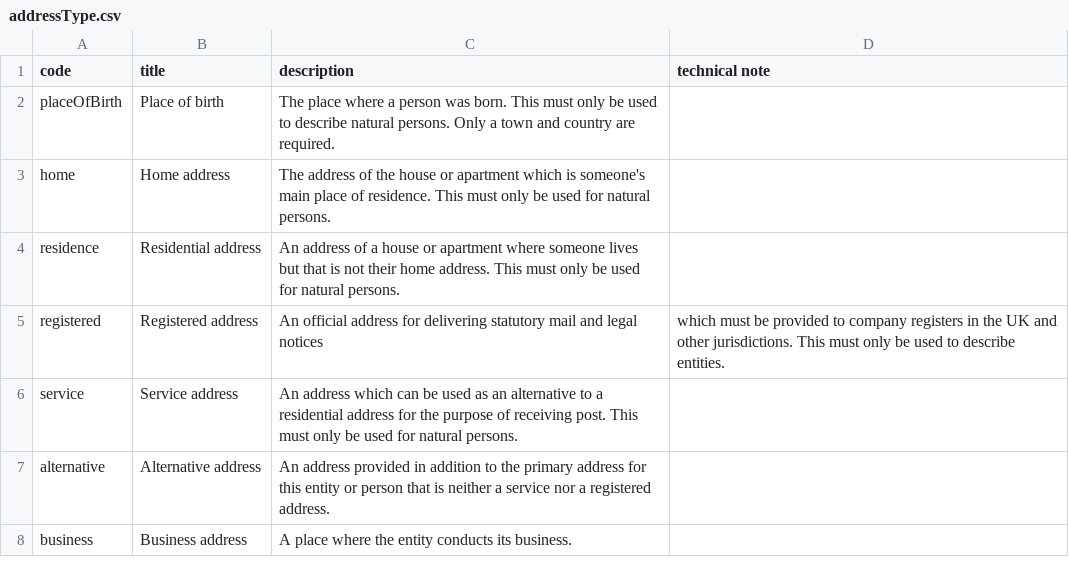
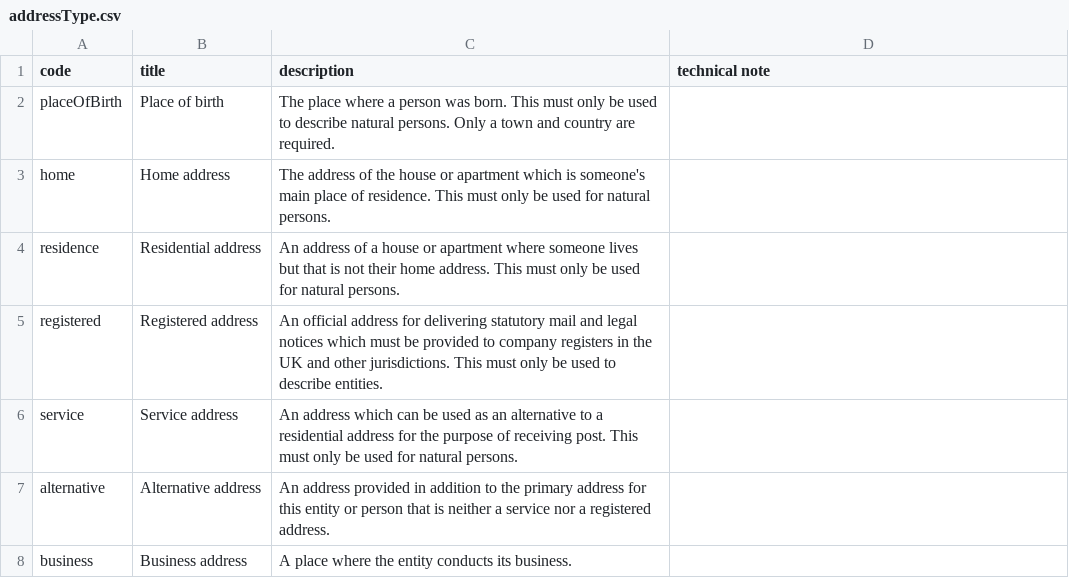
Before and after one commit to openownership/data-standard, a CSV file: schema/codelists/addressType.csv, drawn as a sheet.

Commit message:
removal of another punxtuation comma from the csv file

```diff
--- a/schema/codelists/addressType.csv
+++ b/schema/codelists/addressType.csv
@@ -4,3 +4,3 @@ home,Home address,The address of the house or apartment which is someone's main
 residence,Residential address,An address of a house or apartment where someone lives but that is not their home address. This must only be used for natural persons.,,
-registered,Registered address,An official address for delivering statutory mail and legal notices, which must be provided to company registers in the UK and other jurisdictions. This must only be used to describe entities.,,
+registered,Registered address,An official address for delivering statutory mail and legal notices which must be provided to company registers in the UK and other jurisdictions. This must only be used to describe entities.,,
 service,Service address,An address which can be used as an alternative to a residential address for the purpose of receiving post. This must only be used for natural persons.,,
```
